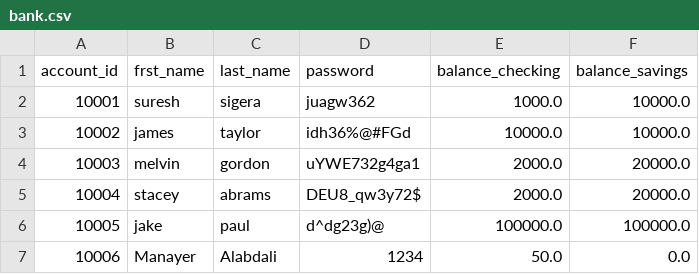
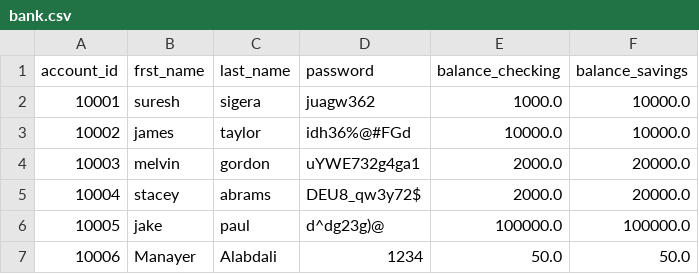
Before and after one commit to Manaayerr/banking-project, a CSV file: banking/bank.csv, drawn as a sheet.

Commit message:
test if just checking in deposit work

```diff
--- a/banking/bank.csv
+++ b/banking/bank.csv
@@ -6,2 +6,2 @@ account_id,frst_name,last_name,password,balance_checking,balance_savings
 10005,jake,paul,d^dg23g)@,100000.0,100000.0
-10006,Manayer,Alabdali,1234,50.0,0.0
+10006,Manayer,Alabdali,1234,50.0,50.0
```
Also changed, not shown: 1 other file.
